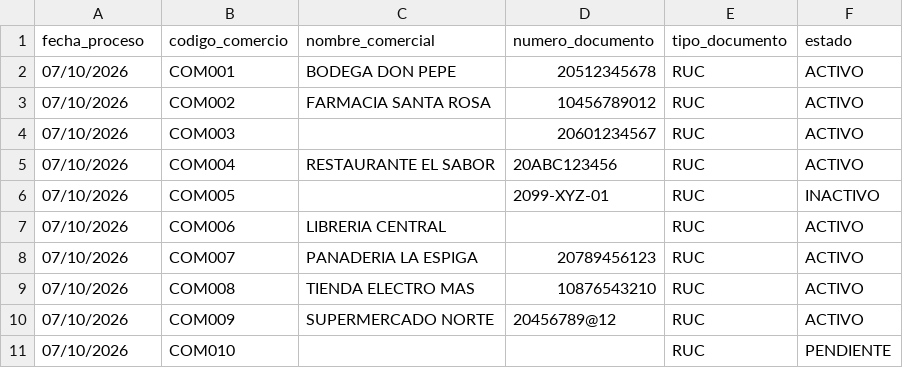
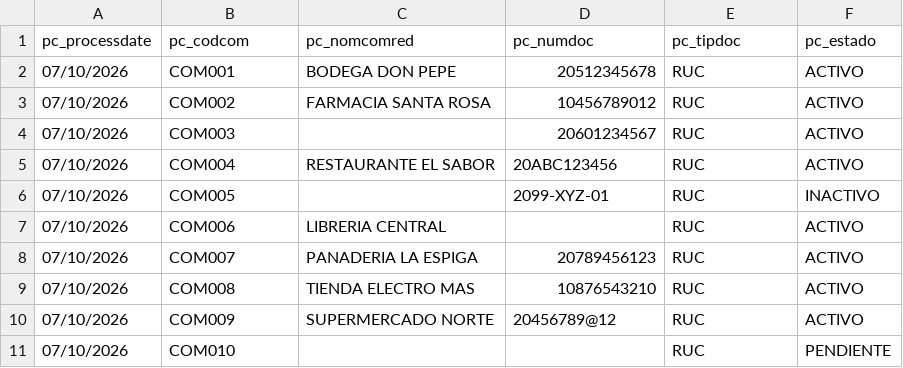
Before and after one commit to Dalembert21/commerceIRoute, a CSV file: commerce_07102026.csv, drawn as a sheet.

```diff
--- a/commerce_07102026.csv
+++ b/commerce_07102026.csv
@@ -1,2 +1,2 @@
-fecha_proceso,codigo_comercio,nombre_comercial,numero_documento,tipo_documento,estado
+pc_processdate,pc_codcom,pc_nomcomred,pc_numdoc,pc_tipdoc,pc_estado
 07/10/2026,COM001,BODEGA DON PEPE,20512345678,RUC,ACTIVO
```
Also changed, not shown: 20 other files.
